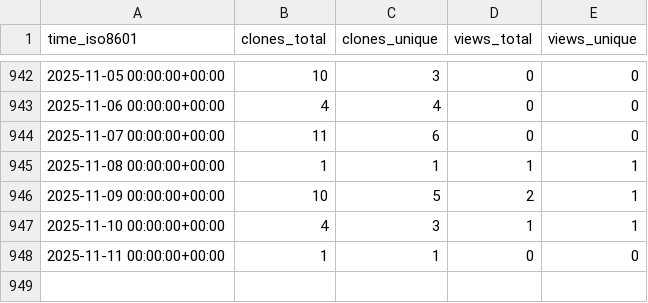
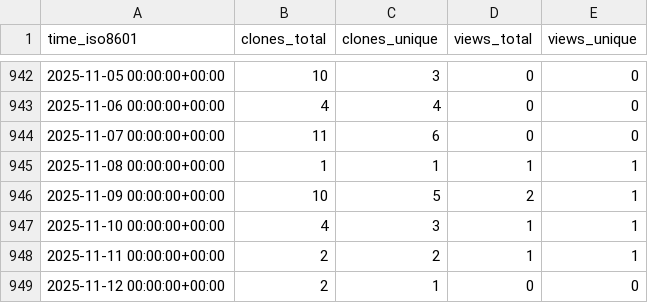
Before and after one commit to dlcgold/muPBWT, a CSV file: dlcgold/muPBWT/ghrs-data/views_clones_aggregate.csv, drawn as a sheet; only a part is shown, gaps mark what is left out.

```diff
--- a/dlcgold/muPBWT/ghrs-data/views_clones_aggregate.csv
+++ b/dlcgold/muPBWT/ghrs-data/views_clones_aggregate.csv
@@ -947,2 +947,3 @@ time_iso8601,clones_total,clones_unique,views_total,views_unique
 2025-11-10 00:00:00+00:00,4,3,1,1
-2025-11-11 00:00:00+00:00,1,1,0,0
+2025-11-11 00:00:00+00:00,2,2,1,1
+2025-11-12 00:00:00+00:00,2,1,0,0
```
Also changed, not shown: 1 other file.
